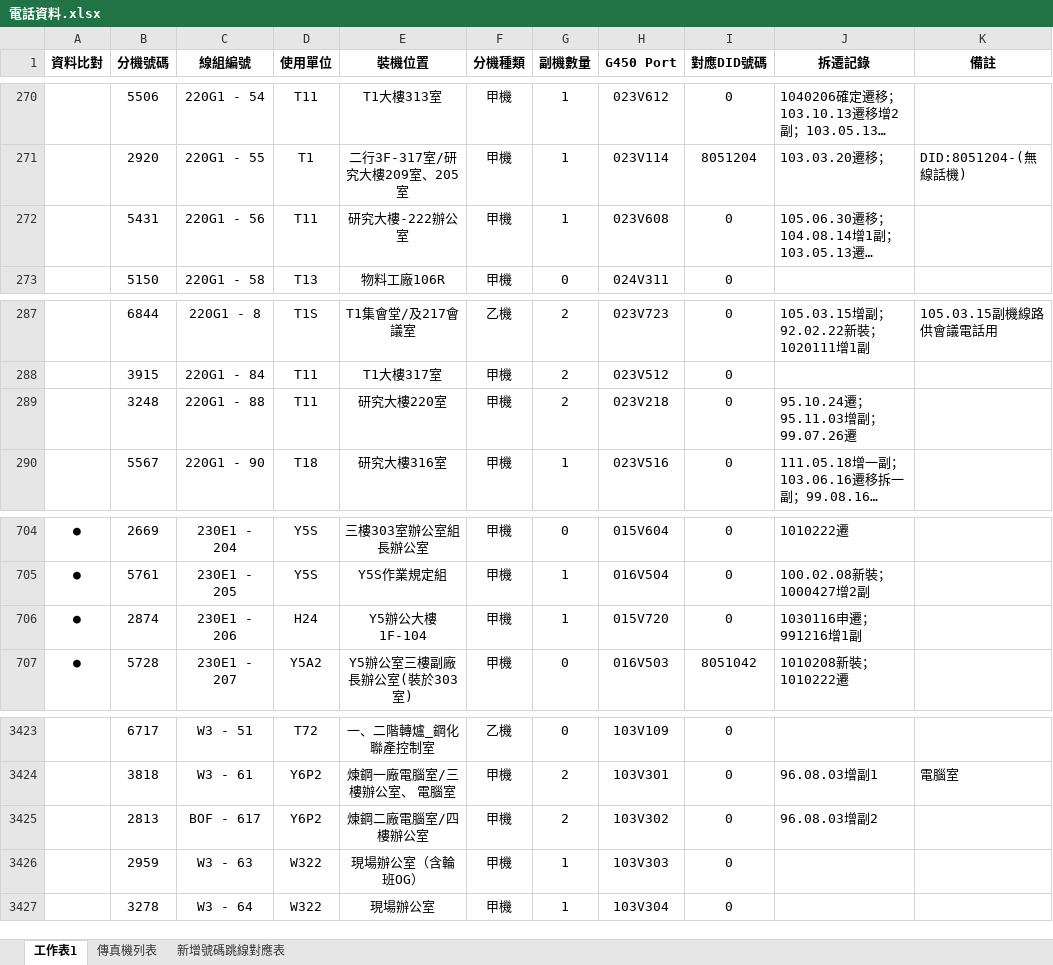
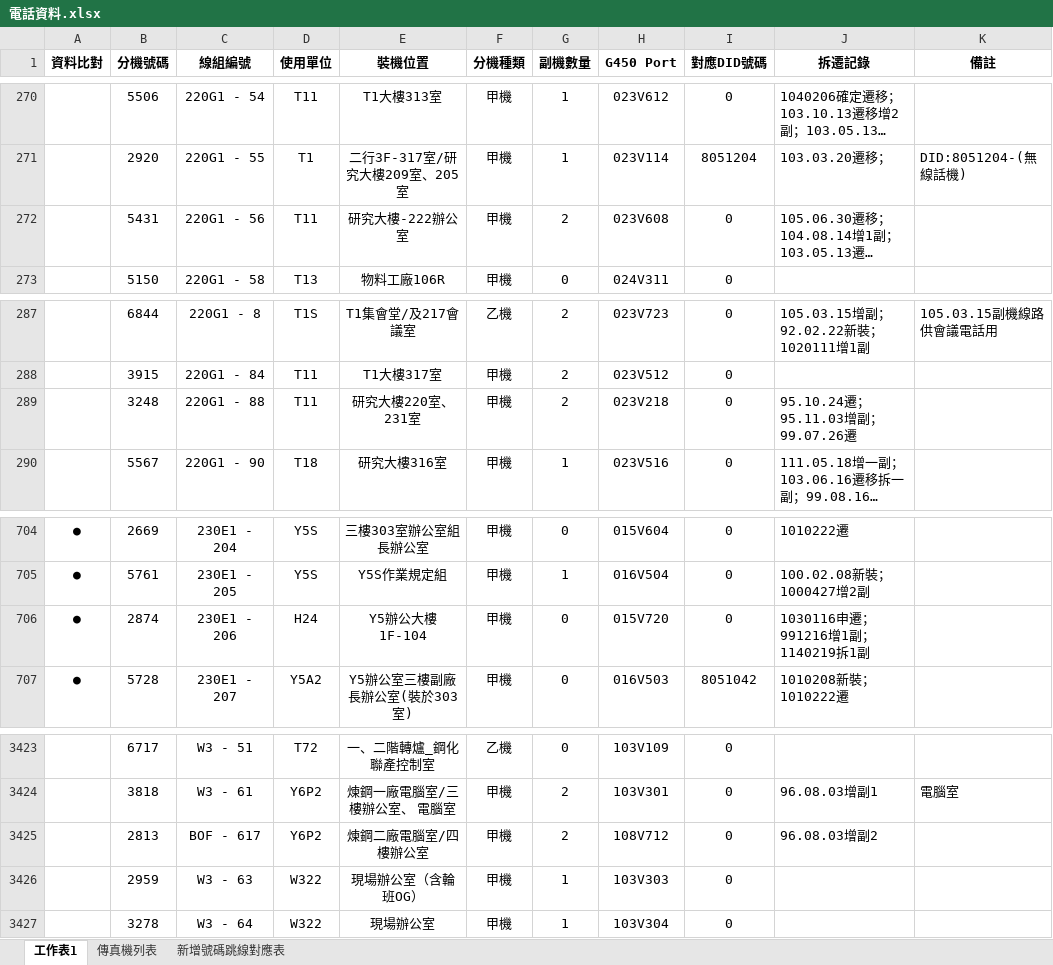
Before and after one commit to binn0428/search, an Excel workbook: tel/電話資料.xlsx, sheet 工作表1, drawn as a sheet; only a part is shown, gaps mark what is left out; long unchanged cells end in …; values as stored, in another font and other column widths than the file's, no borders; the diff covers the shown part only; the diff names each change by its address in the sheet, - before the commit and + after, or states it on an @@ line.

```diff
--- a/tel/電話資料.xlsx (sheet 工作表1)
+++ b/tel/電話資料.xlsx (sheet 工作表1)
-G272 (副機數量): 1
+G272 (副機數量): 2
-E289 (裝機位置): 研究大樓220室
+E289 (裝機位置): 研究大樓220室、231室
-G706 (副機數量): 1
+G706 (副機數量): 0
-J706 (拆遷記錄): 1030116申遷；991216增1副
+J706 (拆遷記錄): 1030116申遷；991216增1副；1140219拆1副
-H3425 (G450 Port): 103V302
+H3425 (G450 Port): 108V712
```
Also changed, not shown: 30 edited cells and cell formats elsewhere in this sheet.
